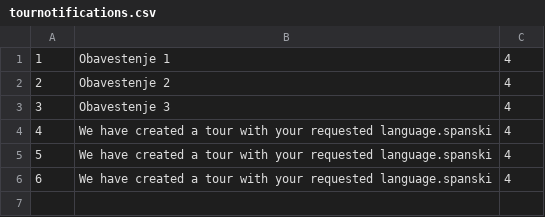
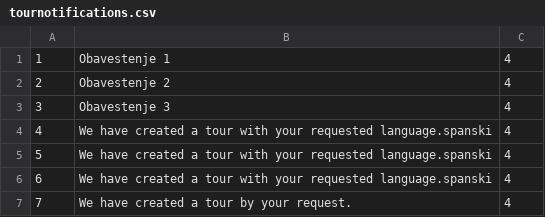
Before and after one commit to teodorazunic/SIMS, a CSV file: SIMS-Initial-Project-main/InitialProject/InitialProject/Resources/Data/tournotifications.csv, drawn as a sheet.

Commit message:
create tour

```diff
--- a/SIMS-Initial-Project-main/InitialProject/InitialProject/Resources/Data/tournotifications.csv
+++ b/SIMS-Initial-Project-main/InitialProject/InitialProject/Resources/Data/tournotifications.csv
@@ -6 +6,2 @@
 6|We have created a tour with your requested language.spanski|4
+7|We have created a tour by your request.|4
```
Also changed, not shown: 6 other files.
